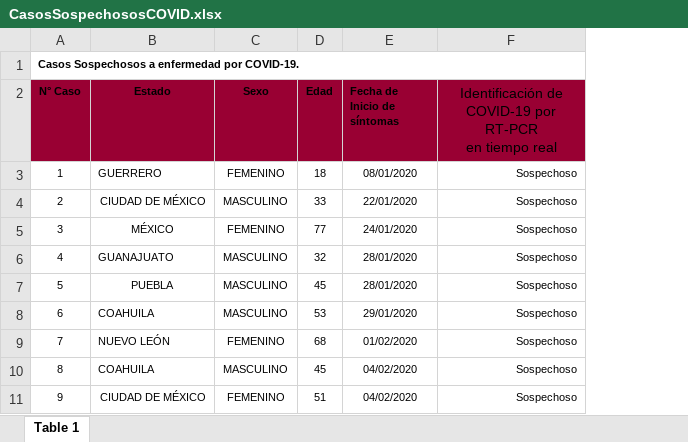
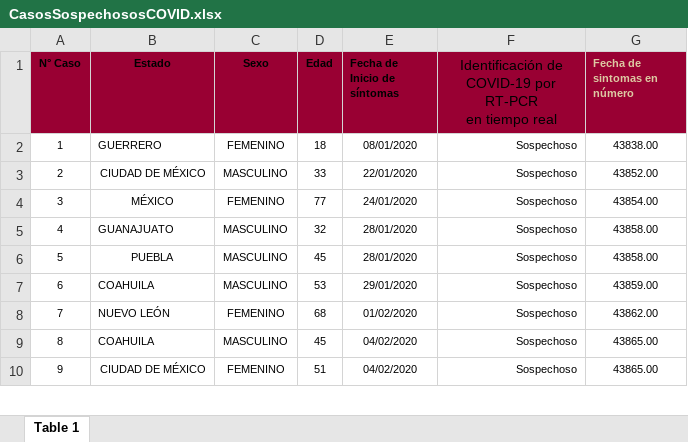
Before and after one commit to mariajmac/DefinicionProyectoConjunto_ESalazar_MJMacias, an Excel workbook: CasosSospechososCOVID.xlsx, sheet Table 1, drawn as a sheet; only a part is shown; values as stored, in another font and other column widths than the file's, no borders; removed rows and columns are numbered as before the commit, all else as after; the diff names each change by its address in the sheet, - before the commit and + after, or states it on an @@ line.

```diff
--- a/CasosSospechososCOVID.xlsx (sheet Table 1)
+++ b/CasosSospechososCOVID.xlsx (sheet Table 1)
+column G (Fecha de sintomas en número), rows 2-10: 43838.00 | 43852.00 | 43854.00 | 43858.00 | 43858.00 | 43859.00 | 43862.00 | 43865.00 | 43865.00
-row 1: Casos Sospechosos a enfermedad por COVID-19.
```
Also changed, not shown: CasosPositivosCOVID.xlsx, 2 other files.
